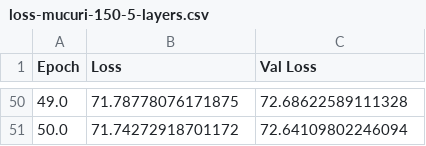
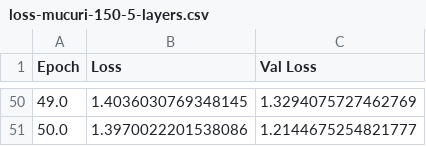
Before and after one commit to OttoMP/wind-forecasting-quantum, a CSV file: analysis/loss-mucuri-150-5-layers.csv, drawn as a sheet; only a part is shown, gaps mark what is left out; the diff covers the shown part only.

```diff
--- a/analysis/loss-mucuri-150-5-layers.csv
+++ b/analysis/loss-mucuri-150-5-layers.csv
@@ -50,2 +50,2 @@ Epoch,Loss,Val Loss
-49.0,71.78778076171875,72.68622589111328
-50.0,71.74272918701172,72.64109802246094
+49.0,1.4036030769348145,1.3294075727462769
+50.0,1.3970022201538086,1.2144675254821777
```
Also changed, not shown: 96 edited cells elsewhere in this file, analysis/loss-mucuri-150-2-layers.csv, analysis/loss-mucuri-150-3-layers.csv, 24 other files.
